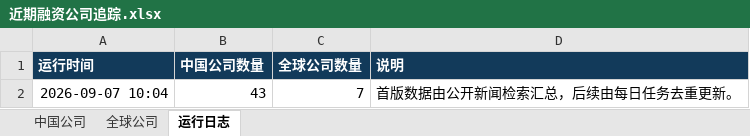
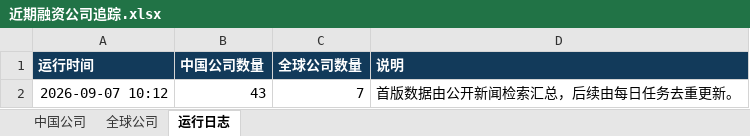
Before and after one commit to sunyang1024929-svg/funding-radar, an Excel workbook: site/近期融资公司追踪.xlsx, sheet 运行日志, drawn as a sheet; values as stored, in another font and other column widths than the file's, no borders; the diff names each change by its address in the sheet, - before the commit and + after, or states it on an @@ line.

Commit message:
fix: make funding site refresh latest data

```diff
--- a/site/近期融资公司追踪.xlsx (sheet 运行日志)
+++ b/site/近期融资公司追踪.xlsx (sheet 运行日志)
-A2 (运行时间): 2026-09-07 10:04
+A2 (运行时间): 2026-09-07 10:12
```
Also changed, not shown: 6 other files.
